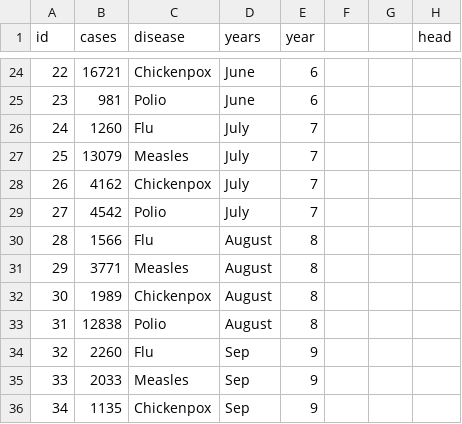
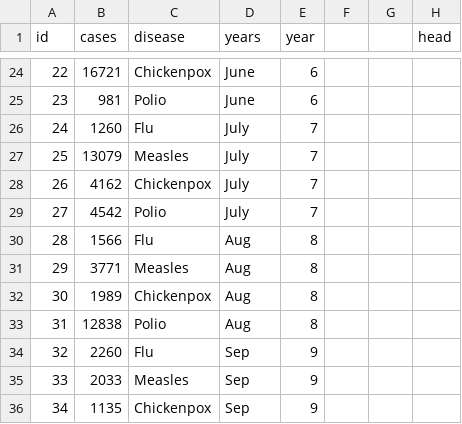
Before and after one commit to Catherinexing/seasonality-disease, a CSV file: data_copy.csv, drawn as a sheet; only a part is shown, gaps mark what is left out.

```diff
--- a/data_copy.csv
+++ b/data_copy.csv
@@ -29,6 +29,6 @@ id,cases,disease,years,year,,,head
 27,4542,Polio,July,7,,,
-28,1566,Flu,August,8,,,
-29,3771,Measles,August,8,,,
-30,1989,Chickenpox,August,8,,,
-31,12838,Polio,August,8,,,
+28,1566,Flu,Aug,8,,,
+29,3771,Measles,Aug,8,,,
+30,1989,Chickenpox,Aug,8,,,
+31,12838,Polio,Aug,8,,,
 32,2260,Flu,Sep,9,,,
```
